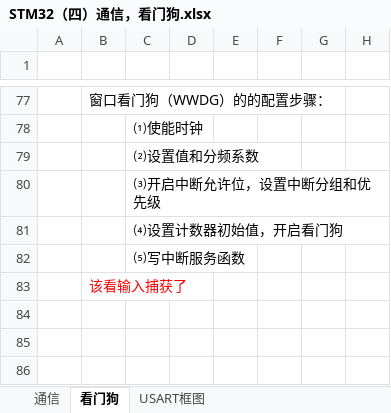
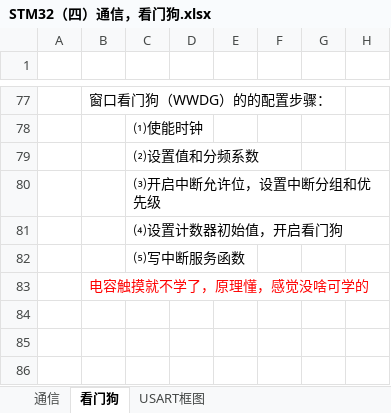
Before and after one commit to Hospitality0/learning-text, an Excel workbook: STM32（四）通信，看门狗.xlsx, sheet 看门狗, drawn as a sheet; only a part is shown, gaps mark what is left out; values as stored, in another font and other column widths than the file's, no borders; charts and pictures not drawn; the diff names each change by its address in the sheet, - before the commit and + after, or states it on an @@ line.

```diff
--- a/STM32（四）通信，看门狗.xlsx (sheet 看门狗)
+++ b/STM32（四）通信，看门狗.xlsx (sheet 看门狗)
-B83: 该看输入捕获了
+B83: 电容触摸就不学了，原理懂，感觉没啥可学的
```
Also changed, not shown: 2 other files.
